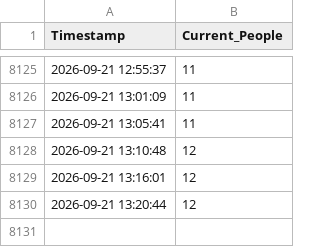
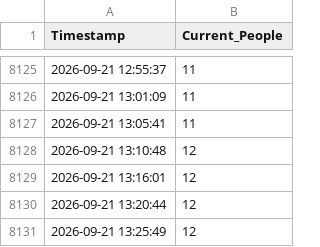
Before and after one commit to gushando804-gif/Gushan_Sports_Center, a CSV file: gym_capacity_log.csv, drawn as a sheet; only a part is shown, gaps mark what is left out.

```diff
--- a/gym_capacity_log.csv
+++ b/gym_capacity_log.csv
@@ -8130 +8130,2 @@ Timestamp,Current_People
 2026-09-21 13:20:44,12
+2026-09-21 13:25:49,12
```
